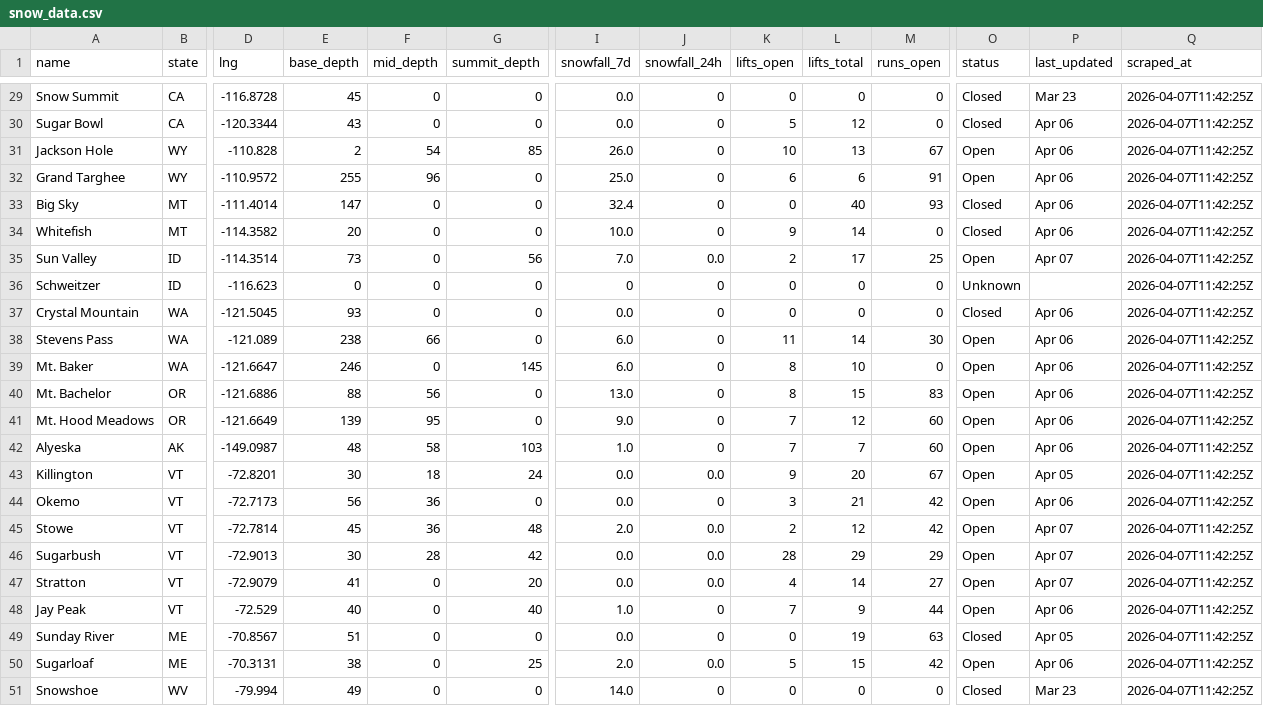
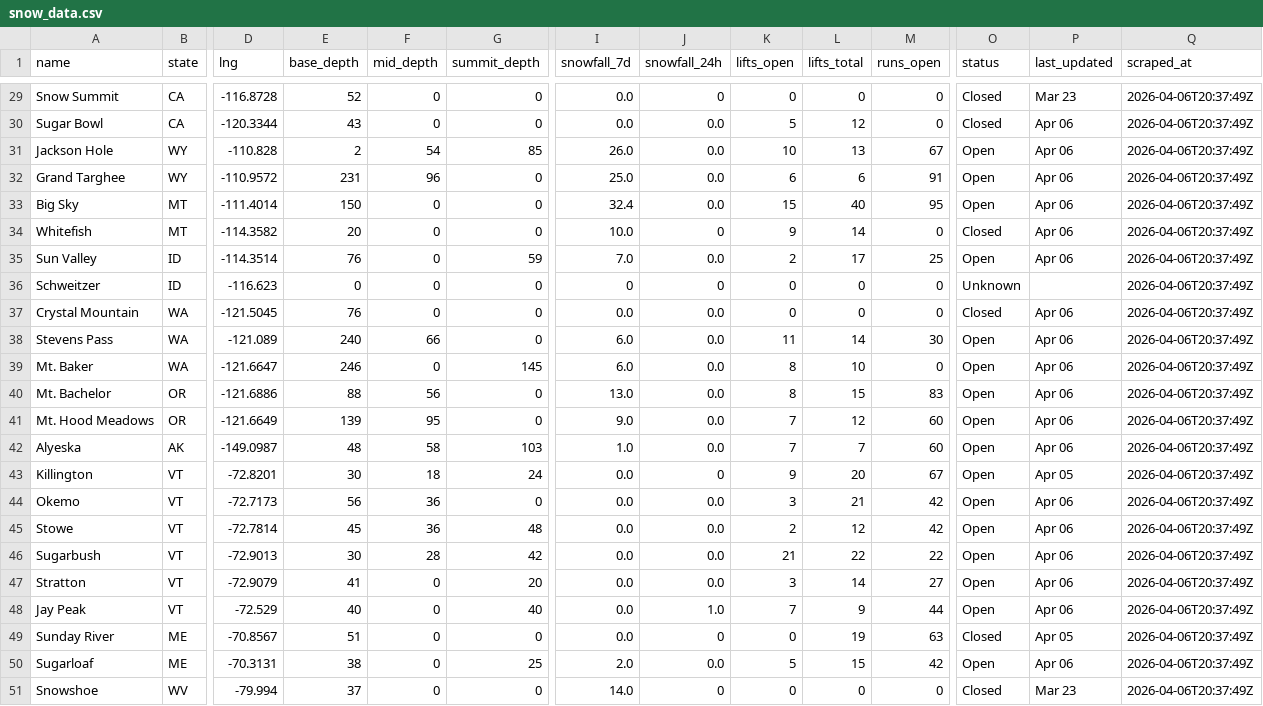
Before and after one commit to ranadesign/powderwatch, a CSV file: snow_data.csv, drawn as a sheet; only a part is shown, gaps mark what is left out; the diff covers the shown part only; the diff names each change by its address in the sheet, - before the commit and + after, or states it on an @@ line.

```diff
--- a/snow_data.csv
+++ b/snow_data.csv
-E29 (base_depth): 45
+E29 (base_depth): 52
-Q29:Q51 (scraped_at): 2026-04-07T11:42:25Z
+Q29:Q51 (scraped_at): 2026-04-06T20:37:49Z
-J30:J33 (snowfall_24h): 0
+J30:J33 (snowfall_24h): 0.0
-E32 (base_depth): 255
+E32 (base_depth): 231
-E33 (base_depth): 147
+E33 (base_depth): 150
-K33 (lifts_open): 0
+K33 (lifts_open): 15
-M33 (runs_open): 93
+M33 (runs_open): 95
-O33 (status): Closed
+O33 (status): Open
-E35 (base_depth): 73
+E35 (base_depth): 76
-G35 (summit_depth): 56
+G35 (summit_depth): 59
-P35 (last_updated): Apr 07
+P35 (last_updated): Apr 06
-E37 (base_depth): 93
+E37 (base_depth): 76
-J37:J42 (snowfall_24h): 0
+J37:J42 (snowfall_24h): 0.0
-E38 (base_depth): 238
+E38 (base_depth): 240
-J43 (snowfall_24h): 0.0
+J43 (snowfall_24h): 0
-J44 (snowfall_24h): 0
+J44 (snowfall_24h): 0.0
-I45 (snowfall_7d): 2.0
+I45 (snowfall_7d): 0.0
-P45:P47 (last_updated): Apr 07
+P45:P47 (last_updated): Apr 06
-K46 (lifts_open): 28
+K46 (lifts_open): 21
-L46 (lifts_total): 29
+L46 (lifts_total): 22
-M46 (runs_open): 29
+M46 (runs_open): 22
-K47 (lifts_open): 4
+K47 (lifts_open): 3
-I48 (snowfall_7d): 1.0
+I48 (snowfall_7d): 0.0
-J48 (snowfall_24h): 0
+J48 (snowfall_24h): 1.0
-E51 (base_depth): 49
+E51 (base_depth): 37
```
Also changed, not shown: 65 edited cells elsewhere in this file, 4 other files.
